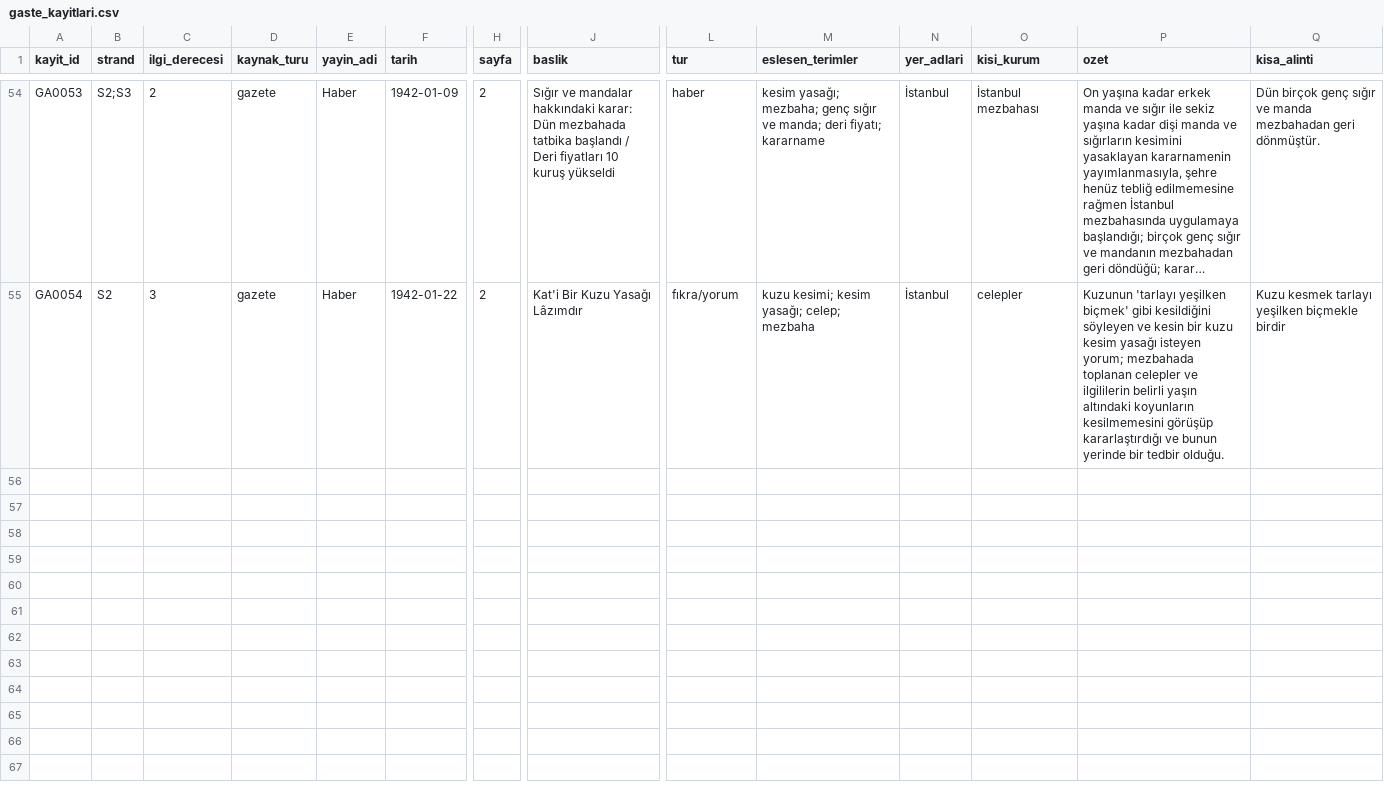
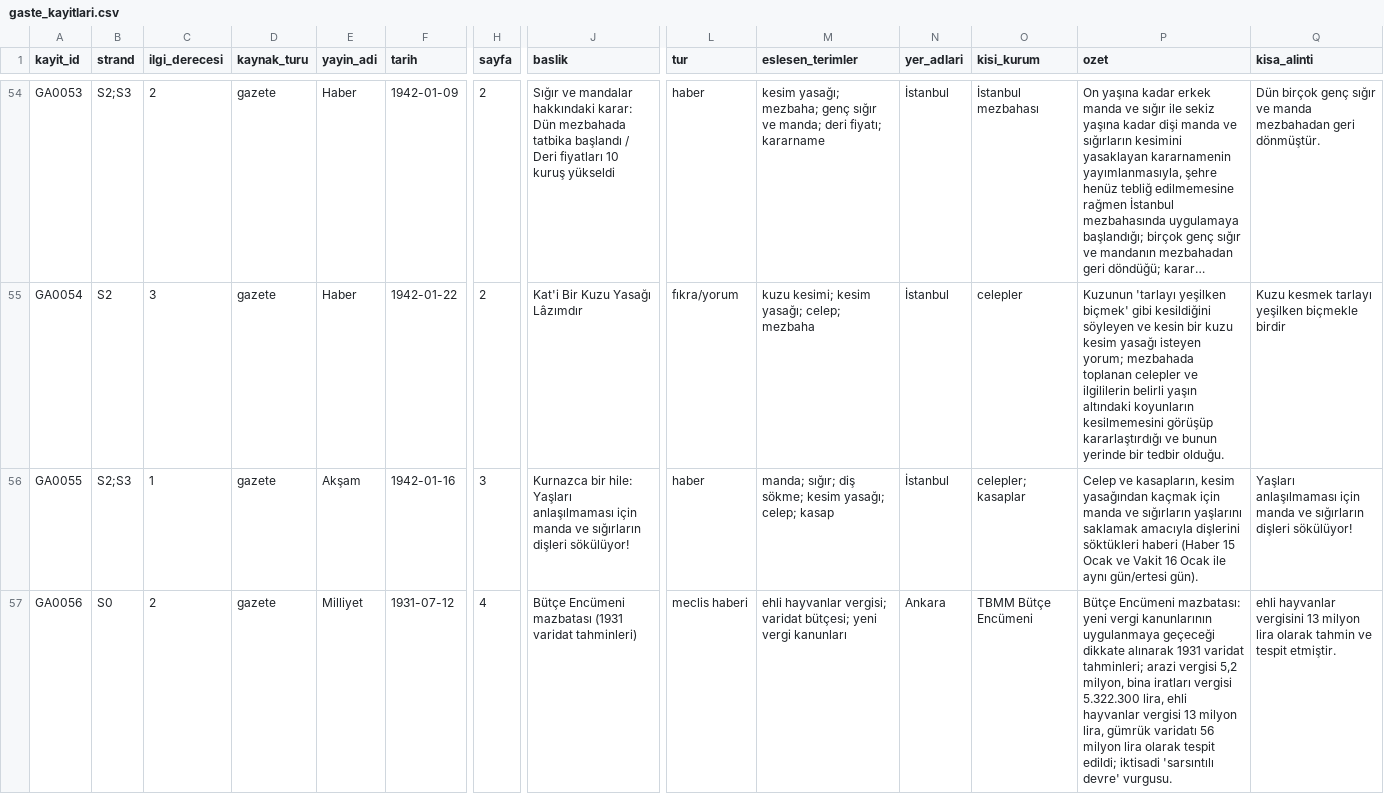
Before and after one commit to kadirselamet5-web/investment, a CSV file: sigir-arastirmasi/bulgular/gaste/gaste_kayitlari.csv, drawn as a sheet; only a part is shown, gaps mark what is left out; long unchanged cells end in …; rows hold the shown columns only; the diff covers the shown part only; the diff names each change by its address in the sheet, - before the commit and + after, or states it on an @@ line.

```diff
--- a/sigir-arastirmasi/bulgular/gaste/gaste_kayitlari.csv
+++ b/sigir-arastirmasi/bulgular/gaste/gaste_kayitlari.csv
+row 56: GA0055 | S2;S3 | 1 | gazete | Akşam | 1942-01-16 | 3 | Kurnazca bir hile: Yaşları anlaşılmaması için manda ve sığırların dişleri sökülüyor! | haber | manda; sığır; diş sökme; kesim yasağı; celep; kasap | İstanbul | celepler; kasaplar | Celep ve kasapların, kesim yasağından kaçmak için manda ve sığırların yaşlarını saklamak amacıyla dişlerini söktükleri haberi (Haber 15 Ocak ve Vakit 16 Ocak ile aynı gün/ertesi gün). | Yaşları anlaşılmaması için manda ve sığırların dişleri sökülüyor!
+row 57: GA0056 | S0 | 2 | gazete | Milliyet | 1931-07-12 | 4 | Bütçe Encümeni mazbatası (1931 varidat tahminleri) | meclis haberi | ehli hayvanlar vergisi; varidat bütçesi; yeni vergi kanunları | Ankara | TBMM Bütçe Encümeni | Bütçe Encümeni mazbatası: yeni vergi kanunlarının uygulanmaya geçeceği dikkate alınarak 1931 varidat tahminleri; arazi vergisi 5,2 milyon, bina iratları vergisi 5.322.300 lira, ehli hayvanlar vergisi 13 milyon lira, gümrük varidatı 56 milyon lira olarak tespit edildi; iktisadi 'sarsıntılı devre' vurgusu. | ehli hayvanlar vergisini 13 milyon lira olarak tahmin ve tespit etmiştir.
```
Also changed, not shown: 3 added rows elsewhere in this file, 4 other files.
